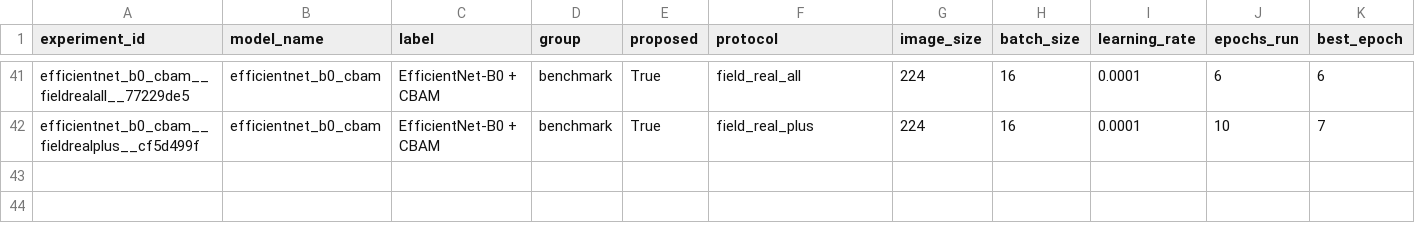
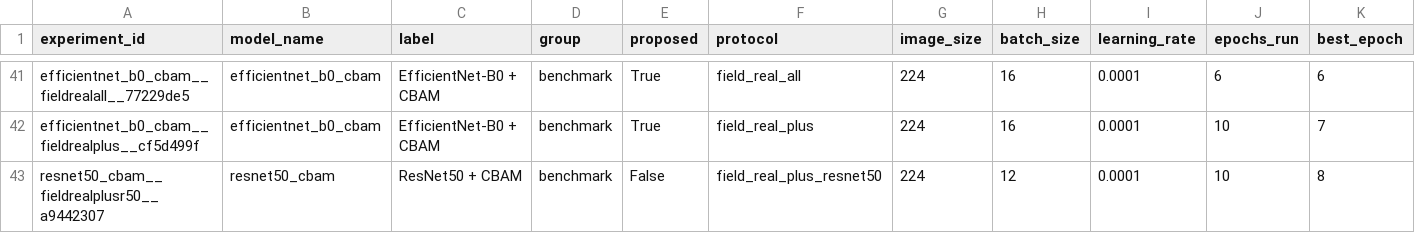
Before and after one commit to AtharvDhiman/plant-disease-detection, a CSV file: artifacts/results/experiments.csv, drawn as a sheet; only a part is shown, gaps mark what is left out; rows hold the shown columns only; the diff names each change by its address in the sheet, - before the commit and + after, or states it on an @@ line.

Commit message:
Add the ResNet50 and ensemble results; report real-photo accuracy everywhere
ResNet50 + CBAM was fine-tuned on the same five real-photo datasets for 10
epochs. On the 236 held-out real photos it ties the served EfficientNet-B0 +
CBAM (top-1 72.5% vs 72.0%; top-3 89.8% vs 92.8%) at six times the size, so
the site keeps EfficientNet. Averaging the two adds about a point, mostly at
top-3 (evaluate_ensemble.py), which does not justify doubling memory and
latency on the 512 MB free host.

- results.md / README: real-photo results for every model, the five data
  sources with licences, the real-photo "not sure" threshold sweep, and the
  ResNet50 / ensemble comparison; the README summary shows accuracy columns
  only, since pipeline outcomes depend on the threshold each model is judged at
- field-like photo tables re-measured for the served model
- project report (HTML + PDF): real-photo sections, sources, threshold and
  ensemble tables, and the executive summary now quotes real-photo accuracy
- banner and badges: 99.33% lab, 72% real photos (93% top-3)

```diff
--- a/artifacts/results/experiments.csv
+++ b/artifacts/results/experiments.csv
+row 43: resnet50_cbam__fieldrealplusr50__a9442307 | resnet50_cbam | ResNet50 + CBAM | benchmark | False | field_real_plus_resnet50 | 224 | 12 | 0.0001 | 10 | 8
```
Also changed, not shown: 20 other files.
